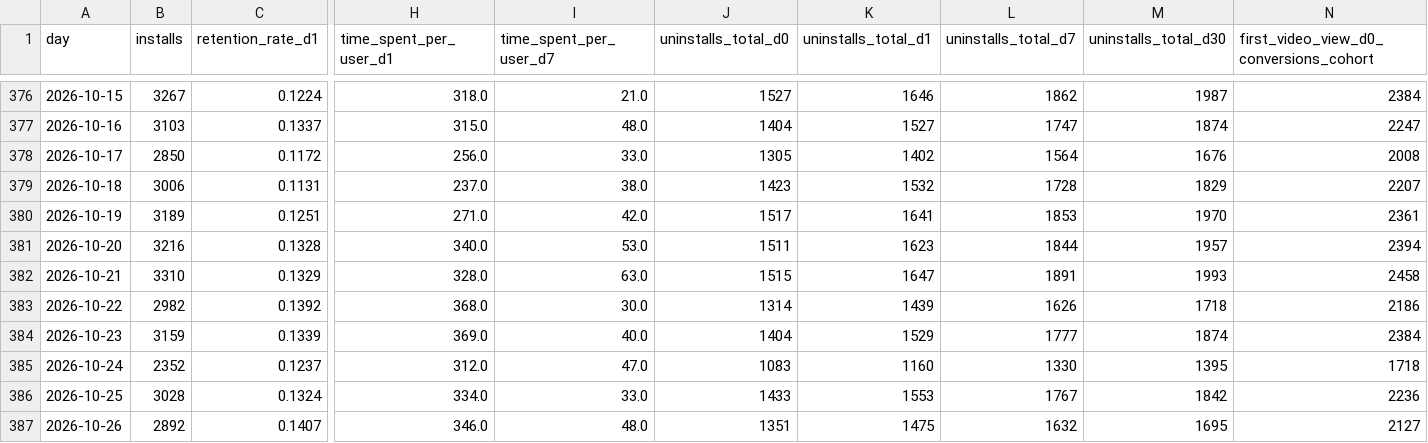
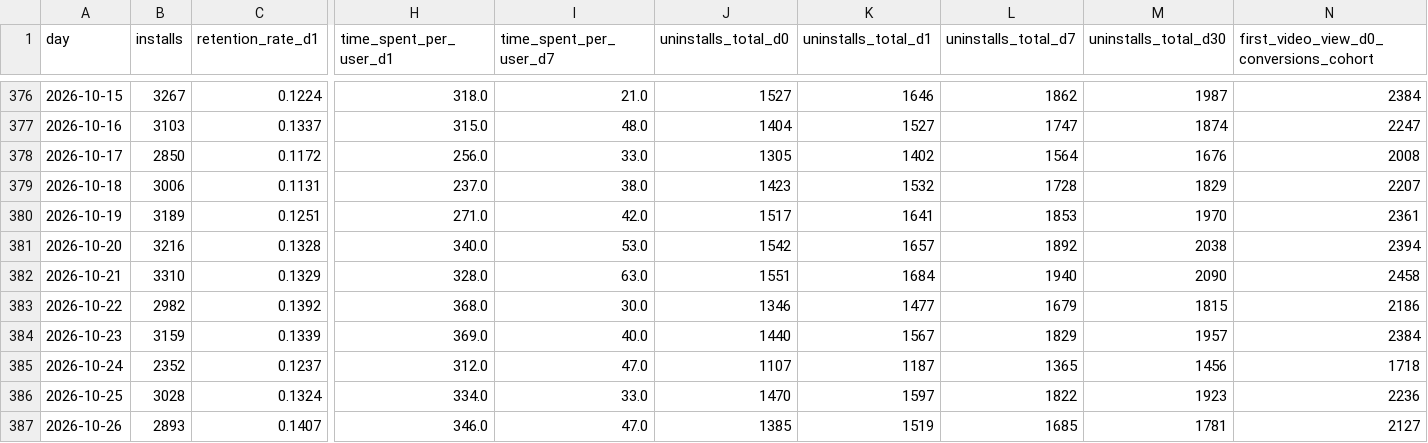
Before and after one commit to kshitijbhatiakaul/tuktuki-user-behaviour, a CSV file: data/cohorts.csv, drawn as a sheet; only a part is shown, gaps mark what is left out; the diff covers the shown part only; the diff names each change by its address in the sheet, - before the commit and + after, or states it on an @@ line.

```diff
--- a/data/cohorts.csv
+++ b/data/cohorts.csv
-J381 (uninstalls_total_d0): 1511
+J381 (uninstalls_total_d0): 1542
-K381 (uninstalls_total_d1): 1623
+K381 (uninstalls_total_d1): 1657
-L381 (uninstalls_total_d7): 1844
+L381 (uninstalls_total_d7): 1892
-M381 (uninstalls_total_d30): 1957
+M381 (uninstalls_total_d30): 2038
-J382 (uninstalls_total_d0): 1515
+J382 (uninstalls_total_d0): 1551
-K382 (uninstalls_total_d1): 1647
+K382 (uninstalls_total_d1): 1684
-L382 (uninstalls_total_d7): 1891
+L382 (uninstalls_total_d7): 1940
-M382 (uninstalls_total_d30): 1993
+M382 (uninstalls_total_d30): 2090
-J383 (uninstalls_total_d0): 1314
+J383 (uninstalls_total_d0): 1346
-K383 (uninstalls_total_d1): 1439
+K383 (uninstalls_total_d1): 1477
-L383 (uninstalls_total_d7): 1626
+L383 (uninstalls_total_d7): 1679
-M383 (uninstalls_total_d30): 1718
+M383 (uninstalls_total_d30): 1815
-J384 (uninstalls_total_d0): 1404
+J384 (uninstalls_total_d0): 1440
-K384 (uninstalls_total_d1): 1529
+K384 (uninstalls_total_d1): 1567
-L384 (uninstalls_total_d7): 1777
+L384 (uninstalls_total_d7): 1829
-M384 (uninstalls_total_d30): 1874
+M384 (uninstalls_total_d30): 1957
-J385 (uninstalls_total_d0): 1083
+J385 (uninstalls_total_d0): 1107
-K385 (uninstalls_total_d1): 1160
+K385 (uninstalls_total_d1): 1187
-L385 (uninstalls_total_d7): 1330
+L385 (uninstalls_total_d7): 1365
-M385 (uninstalls_total_d30): 1395
+M385 (uninstalls_total_d30): 1456
-J386 (uninstalls_total_d0): 1433
+J386 (uninstalls_total_d0): 1470
-K386 (uninstalls_total_d1): 1553
+K386 (uninstalls_total_d1): 1597
-L386 (uninstalls_total_d7): 1767
+L386 (uninstalls_total_d7): 1822
-M386 (uninstalls_total_d30): 1842
+M386 (uninstalls_total_d30): 1923
-B387 (installs): 2892
+B387 (installs): 2893
-I387 (time_spent_per_user_d7): 48.0
+I387 (time_spent_per_user_d7): 47.0
-J387 (uninstalls_total_d0): 1351
+J387 (uninstalls_total_d0): 1385
-K387 (uninstalls_total_d1): 1475
+K387 (uninstalls_total_d1): 1519
-L387 (uninstalls_total_d7): 1632
+L387 (uninstalls_total_d7): 1685
-M387 (uninstalls_total_d30): 1695
+M387 (uninstalls_total_d30): 1781
```
Also changed, not shown: 1 added row and 134 edited cells elsewhere in this file, data/channels.csv, data/daily.csv, 4 other files.
